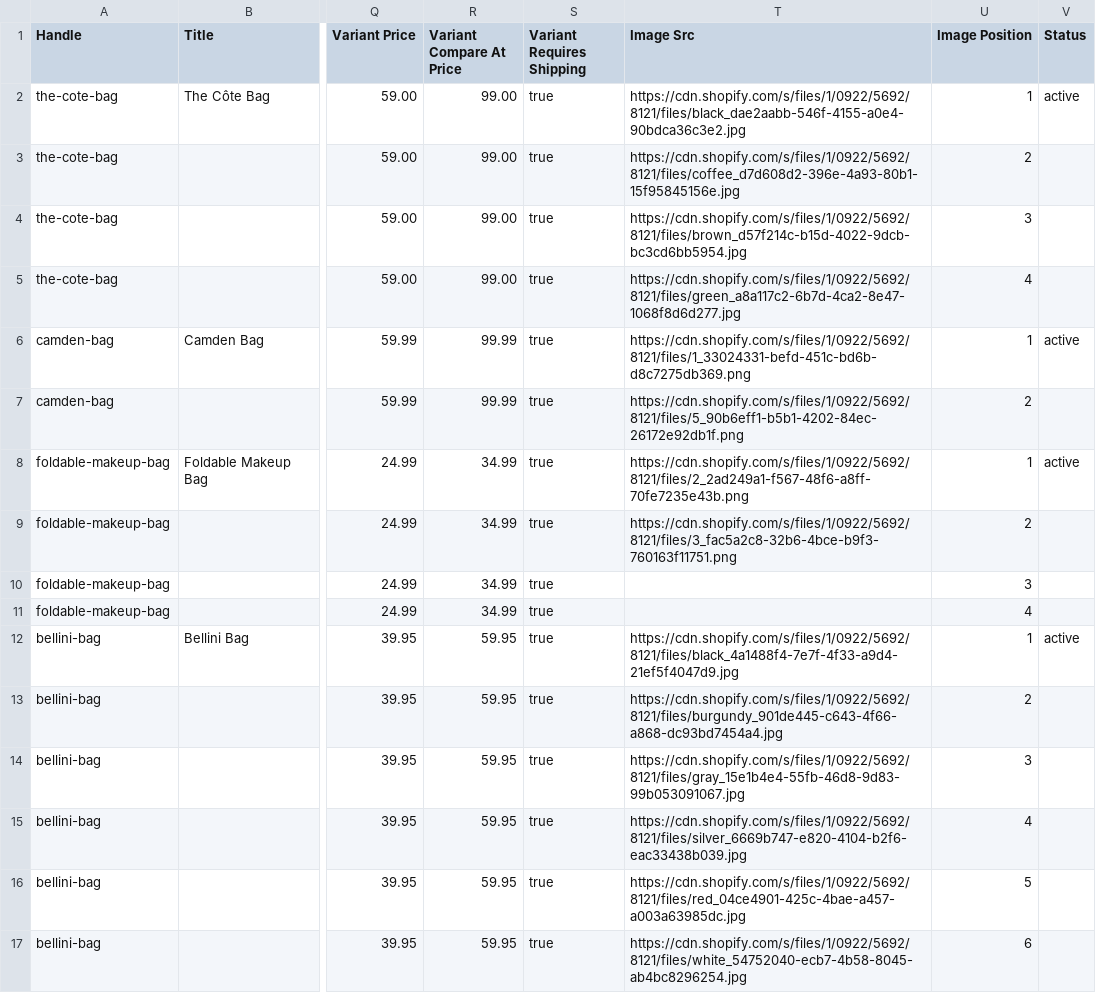
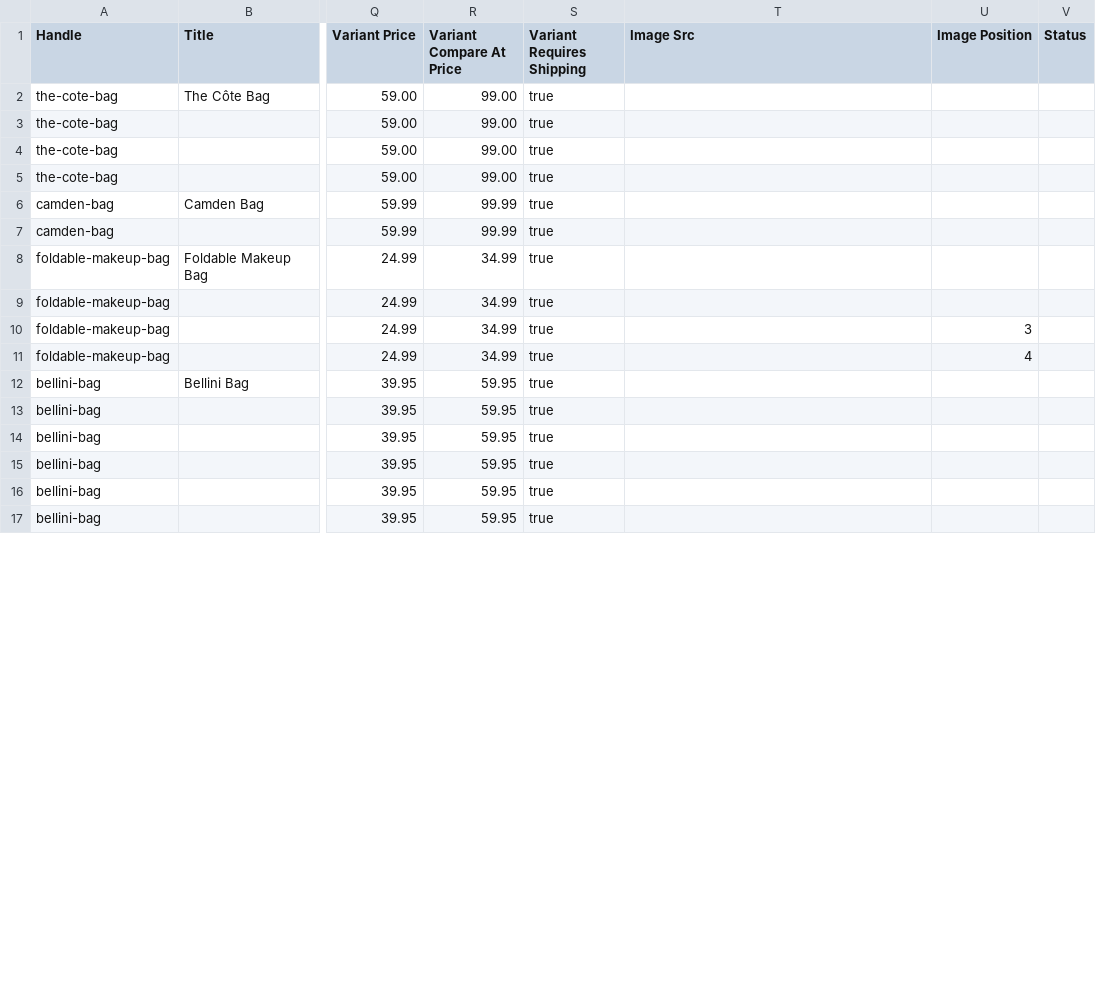
Before and after one commit to MuraduzzamanRifat/ayva, a CSV file: products_import.csv, drawn as a sheet; only a part is shown, gaps mark what is left out; the diff covers the shown part only; the diff names each change by its address in the sheet, - before the commit and + after, or states it on an @@ line.

```diff
--- a/products_import.csv
+++ b/products_import.csv
-T2 (Image Src): https://cdn.shopify.com/s/files/1/0922/5692/8121/files/black_dae2aabb-546f-4155-a0e4-90bdca36c3e2.jpg
+T2 (Image Src): (empty)
-U2 (Image Position): 1
+U2 (Image Position): (empty)
-V2 (Status): active
+V2 (Status): (empty)
-T3 (Image Src): https://cdn.shopify.com/s/files/1/0922/5692/8121/files/coffee_d7d608d2-396e-4a93-80b1-15f95845156e.jpg
+T3 (Image Src): (empty)
-U3 (Image Position): 2
+U3 (Image Position): (empty)
-T4 (Image Src): https://cdn.shopify.com/s/files/1/0922/5692/8121/files/brown_d57f214c-b15d-4022-9dcb-bc3cd6bb5954.jpg
+T4 (Image Src): (empty)
-U4 (Image Position): 3
+U4 (Image Position): (empty)
-T5 (Image Src): https://cdn.shopify.com/s/files/1/0922/5692/8121/files/green_a8a117c2-6b7d-4ca2-8e47-1068f8d6d277.jpg
+T5 (Image Src): (empty)
-U5 (Image Position): 4
+U5 (Image Position): (empty)
-T6 (Image Src): https://cdn.shopify.com/s/files/1/0922/5692/8121/files/1_33024331-befd-451c-bd6b-d8c7275db369.png
+T6 (Image Src): (empty)
-U6 (Image Position): 1
+U6 (Image Position): (empty)
-V6 (Status): active
+V6 (Status): (empty)
-T7 (Image Src): https://cdn.shopify.com/s/files/1/0922/5692/8121/files/5_90b6eff1-b5b1-4202-84ec-26172e92db1f.png
+T7 (Image Src): (empty)
-U7 (Image Position): 2
+U7 (Image Position): (empty)
-T8 (Image Src): https://cdn.shopify.com/s/files/1/0922/5692/8121/files/2_2ad249a1-f567-48f6-a8ff-70fe7235e43b.png
+T8 (Image Src): (empty)
-U8 (Image Position): 1
+U8 (Image Position): (empty)
-V8 (Status): active
+V8 (Status): (empty)
-T9 (Image Src): https://cdn.shopify.com/s/files/1/0922/5692/8121/files/3_fac5a2c8-32b6-4bce-b9f3-760163f11751.png
+T9 (Image Src): (empty)
-U9 (Image Position): 2
+U9 (Image Position): (empty)
-T12 (Image Src): https://cdn.shopify.com/s/files/1/0922/5692/8121/files/black_4a1488f4-7e7f-4f33-a9d4-21ef5f4047d9.jpg
+T12 (Image Src): (empty)
-U12 (Image Position): 1
+U12 (Image Position): (empty)
-V12 (Status): active
+V12 (Status): (empty)
-T13 (Image Src): https://cdn.shopify.com/s/files/1/0922/5692/8121/files/burgundy_901de445-c643-4f66-a868-dc93bd7454a4.jpg
+T13 (Image Src): (empty)
-U13 (Image Position): 2
+U13 (Image Position): (empty)
-T14 (Image Src): https://cdn.shopify.com/s/files/1/0922/5692/8121/files/gray_15e1b4e4-55fb-46d8-9d83-99b053091067.jpg
+T14 (Image Src): (empty)
-U14 (Image Position): 3
+U14 (Image Position): (empty)
-T15 (Image Src): https://cdn.shopify.com/s/files/1/0922/5692/8121/files/silver_6669b747-e820-4104-b2f6-eac33438b039.jpg
+T15 (Image Src): (empty)
-U15 (Image Position): 4
+U15 (Image Position): (empty)
-T16 (Image Src): https://cdn.shopify.com/s/files/1/0922/5692/8121/files/red_04ce4901-425c-4bae-a457-a003a63985dc.jpg
+T16 (Image Src): (empty)
-U16 (Image Position): 5
+U16 (Image Position): (empty)
-T17 (Image Src): https://cdn.shopify.com/s/files/1/0922/5692/8121/files/white_54752040-ecb7-4b58-8045-ab4bc8296254.jpg
+T17 (Image Src): (empty)
-U17 (Image Position): 6
+U17 (Image Position): (empty)
```
Also changed, not shown: 58 edited cells elsewhere in this file, charms_import.csv, 37 other files.
